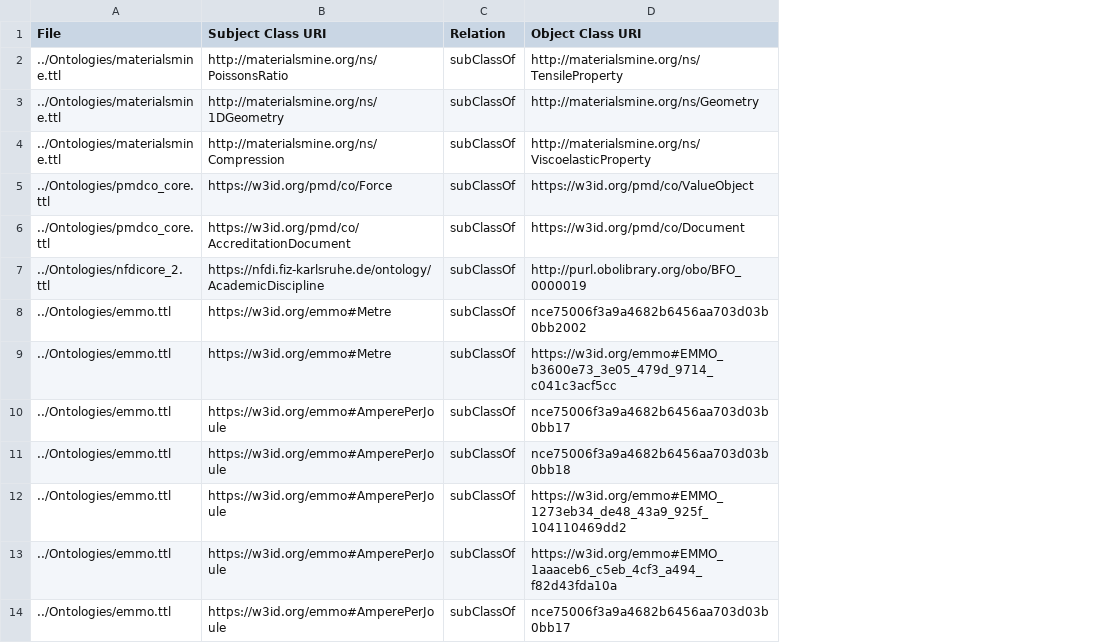
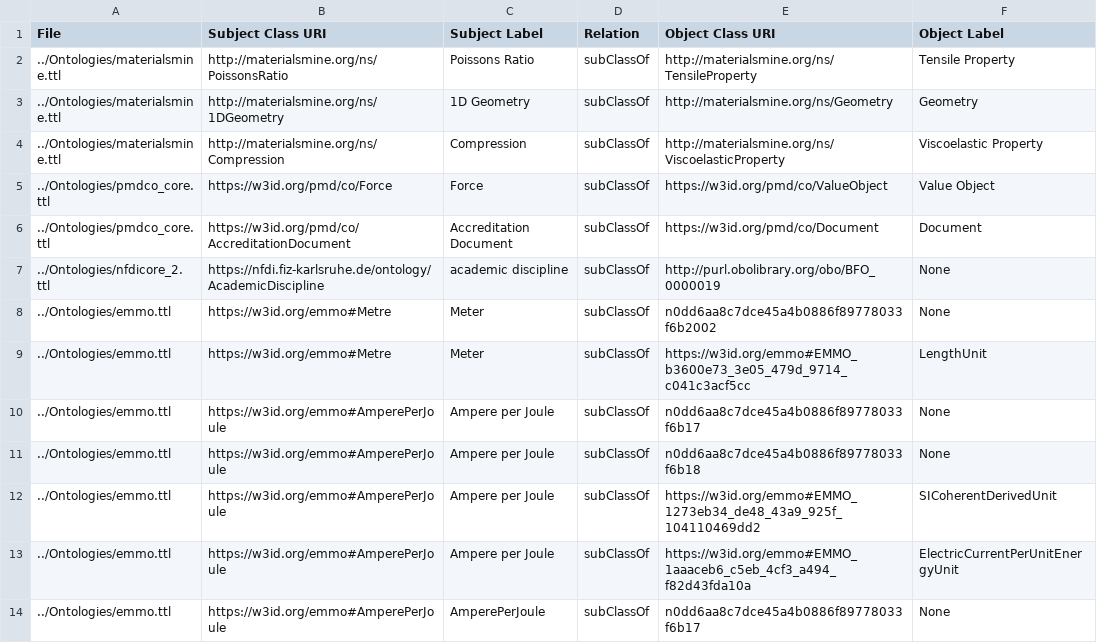
Before and after one commit to teman67/Ontology_Workflow, a CSV file: jupyter_notebooks/ontology_relations.csv, drawn as a sheet; only a part is shown; addresses are those after the commit; the diff covers the shown part only; the diff names each change by its address in the sheet, - before the commit and + after, or states it on an @@ line.

Commit message:
update finding relationship of classes function to save the name of subclassof

```diff
--- a/jupyter_notebooks/ontology_relations.csv
+++ b/jupyter_notebooks/ontology_relations.csv
+column C (Subject Label), rows 2-14: Poissons Ratio | 1D Geometry | Compression | Force | Accreditation Document | academic discipline | Meter | Meter | Ampere per Joule | Ampere per Joule | Ampere per Joule | Ampere per Joule | AmperePerJoule
+column F (Object Label), rows 2-14: Tensile Property | Geometry | Viscoelastic Property | Value Object | Document | None | None | LengthUnit | None | None | SICoherentDerivedUnit | ElectricCurrentPerUnitEnergyUnit | None
-E8 (Object Class URI): nce75006f3a9a4682b6456aa703d03b0bb2002
+E8 (Object Class URI): n0dd6aa8c7dce45a4b0886f89778033f6b2002
-E10 (Object Class URI): nce75006f3a9a4682b6456aa703d03b0bb17
+E10 (Object Class URI): n0dd6aa8c7dce45a4b0886f89778033f6b17
-E11 (Object Class URI): nce75006f3a9a4682b6456aa703d03b0bb18
+E11 (Object Class URI): n0dd6aa8c7dce45a4b0886f89778033f6b18
-E14 (Object Class URI): nce75006f3a9a4682b6456aa703d03b0bb17
+E14 (Object Class URI): n0dd6aa8c7dce45a4b0886f89778033f6b17
```
Also changed, not shown: 6 edited cells elsewhere in this file, jupyter_notebooks/ontology_classes.csv, 1 other file.
